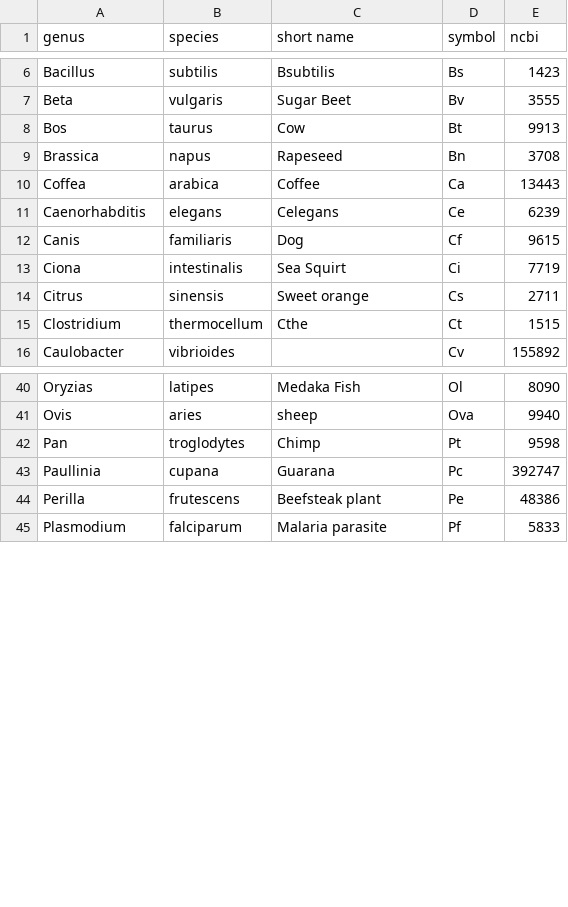
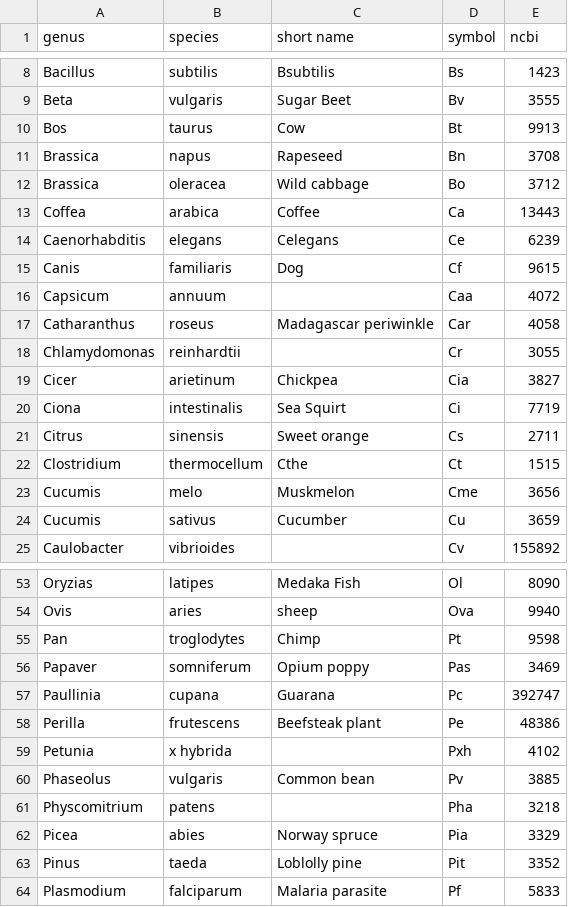
Before and after one commit to bridgedb/datasources, a TSV file: organisms.tsv, drawn as a sheet; only a part is shown, gaps mark what is left out; the diff covers the shown part only.

```diff
--- a/organisms.tsv
+++ b/organisms.tsv
@@ -10 +12,2 @@ Brassica 	napus 	Rapeseed 	Bn	3708
+Brassica	oleracea	Wild cabbage	Bo	3712
 Coffea	arabica	Coffee	Ca	13443
@@ -12,2 +15,6 @@ Caenorhabditis	elegans	Celegans	Ce	6239
 Canis	familiaris	Dog	Cf	9615
+Capsicum	annuum		Caa	4072
+Catharanthus	roseus	Madagascar periwinkle	Car	4058
+Chlamydomonas	reinhardtii		Cr	3055
+Cicer	arietinum	Chickpea	Cia	3827
 Ciona	intestinalis	Sea Squirt	Ci	7719
@@ -15,2 +22,4 @@ Citrus	sinensis	Sweet orange	Cs	2711
 Clostridium	thermocellum	Cthe	Ct	1515
+Cucumis	melo	Muskmelon	Cme	3656
+Cucumis	sativus	Cucumber	Cu	3659
 Caulobacter	vibrioides		Cv	155892
@@ -42,4 +55,10 @@ Ovis	aries	sheep	Ova	9940
 Pan 	troglodytes	Chimp	Pt	9598
+Papaver	somniferum	Opium poppy	Pas	3469
 Paullinia	cupana	Guarana	Pc	392747
 Perilla	frutescens	Beefsteak plant	Pe	48386
+Petunia	x hybrida		Pxh	4102
+Phaseolus	vulgaris	Common bean	Pv	3885
+Physcomitrium	patens		Pha	3218
+Picea	abies	Norway spruce	Pia	3329
+Pinus	taeda	Loblolly pine	Pit	3352
 Plasmodium	falciparum	Malaria parasite	Pf	5833
```
Also changed, not shown: 19 added rows and 1 edited cell elsewhere in this file.
